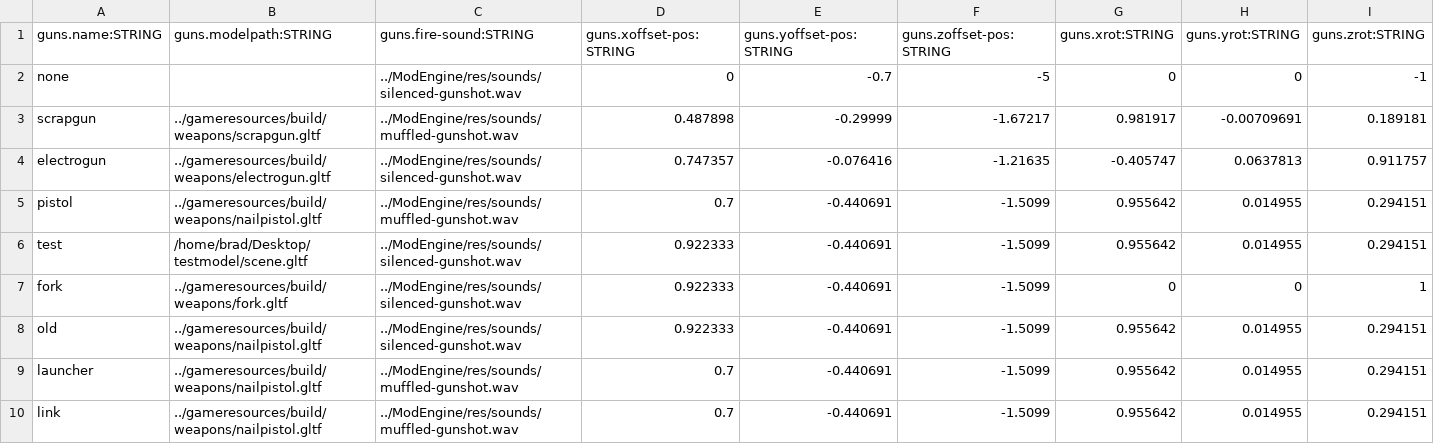
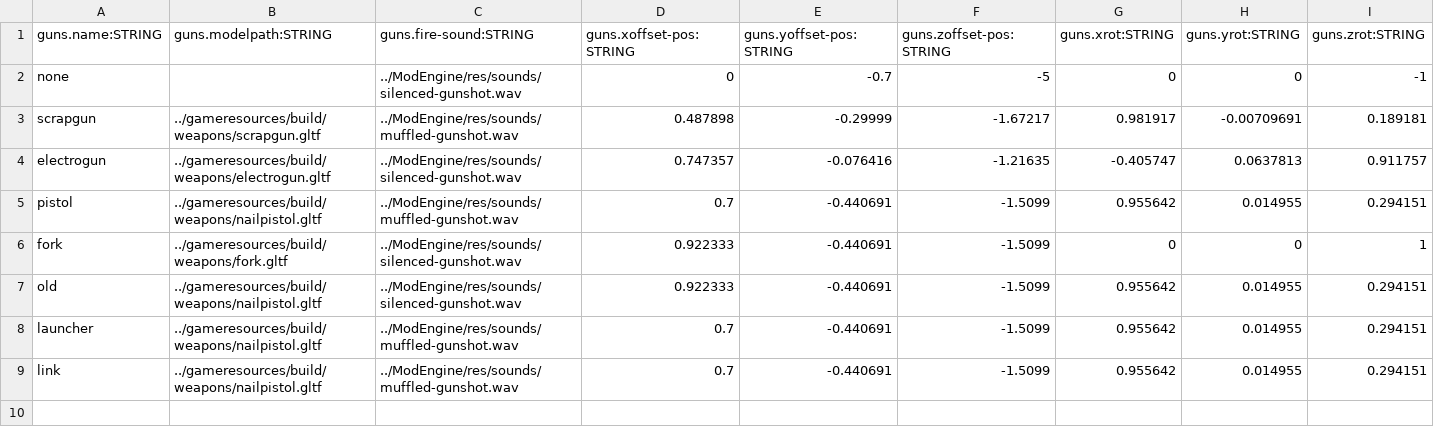
Before and after one commit to BradfordMedeiros/afterworld, a CSV file: data/guns.csv, drawn as a sheet; only a part is shown; rows hold the shown columns only; the diff names each change by its address in the sheet, - before the commit and + after, or states it on an @@ line.

Commit message:
rm more home references

```diff
--- a/data/guns.csv
+++ b/data/guns.csv
-row 6: test | /home/brad/Desktop/testmodel/scene.gltf | ../ModEngine/res/sounds/silenced-gunshot.wav | 0.922333 | -0.440691 | -1.5099 | 0.955642 | 0.014955 | 0.294151
```
Also changed, not shown: 1 other file.
